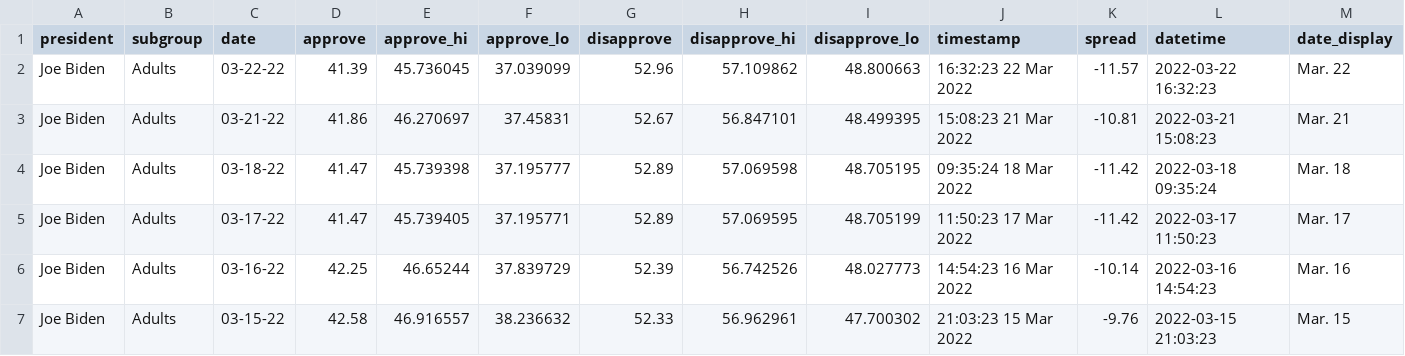
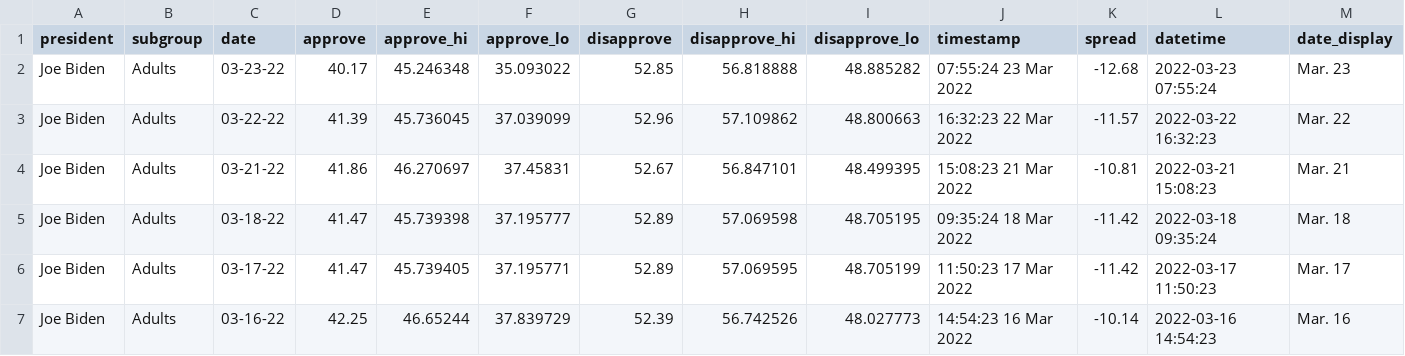
Before and after one commit to stiles/biden-polls, a CSV file: data/processed/biden_approval_trend_538_adults.csv, drawn as a sheet; only a part is shown; the shorter side is filled out with more unchanged rows.

```diff
--- a/data/processed/biden_approval_trend_538_adults.csv
+++ b/data/processed/biden_approval_trend_538_adults.csv
@@ -1,2 +1,3 @@
 president,subgroup,date,approve,approve_hi,approve_lo,disapprove,disapprove_hi,disapprove_lo,timestamp,spread,datetime,date_display
+Joe Biden,Adults,03-23-22,40.17,45.246348,35.093022,52.85,56.818888,48.885282,07:55:24 23 Mar 2022,-12.68,2022-03-23 07:55:24,Mar. 23
 Joe Biden,Adults,03-22-22,41.39,45.736045,37.039099,52.96,57.109862,48.800663,16:32:23 22 Mar 2022,-11.57,2022-03-22 16:32:23,Mar. 22
```
Also changed, not shown: data/processed/biden_approval_trend_538_all_polls.csv, data/processed/biden_approval_trend_538_latest_adults.csv, 3 other files.
